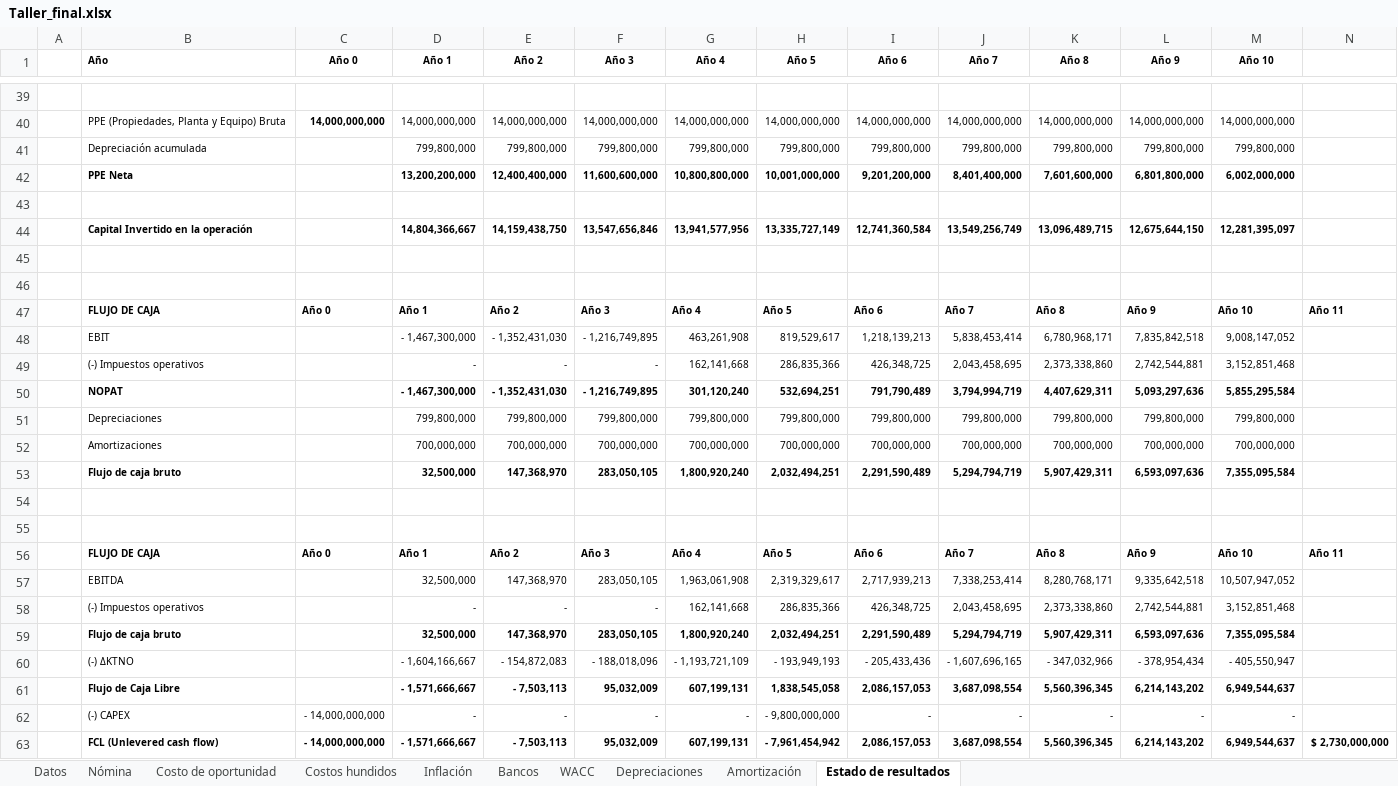
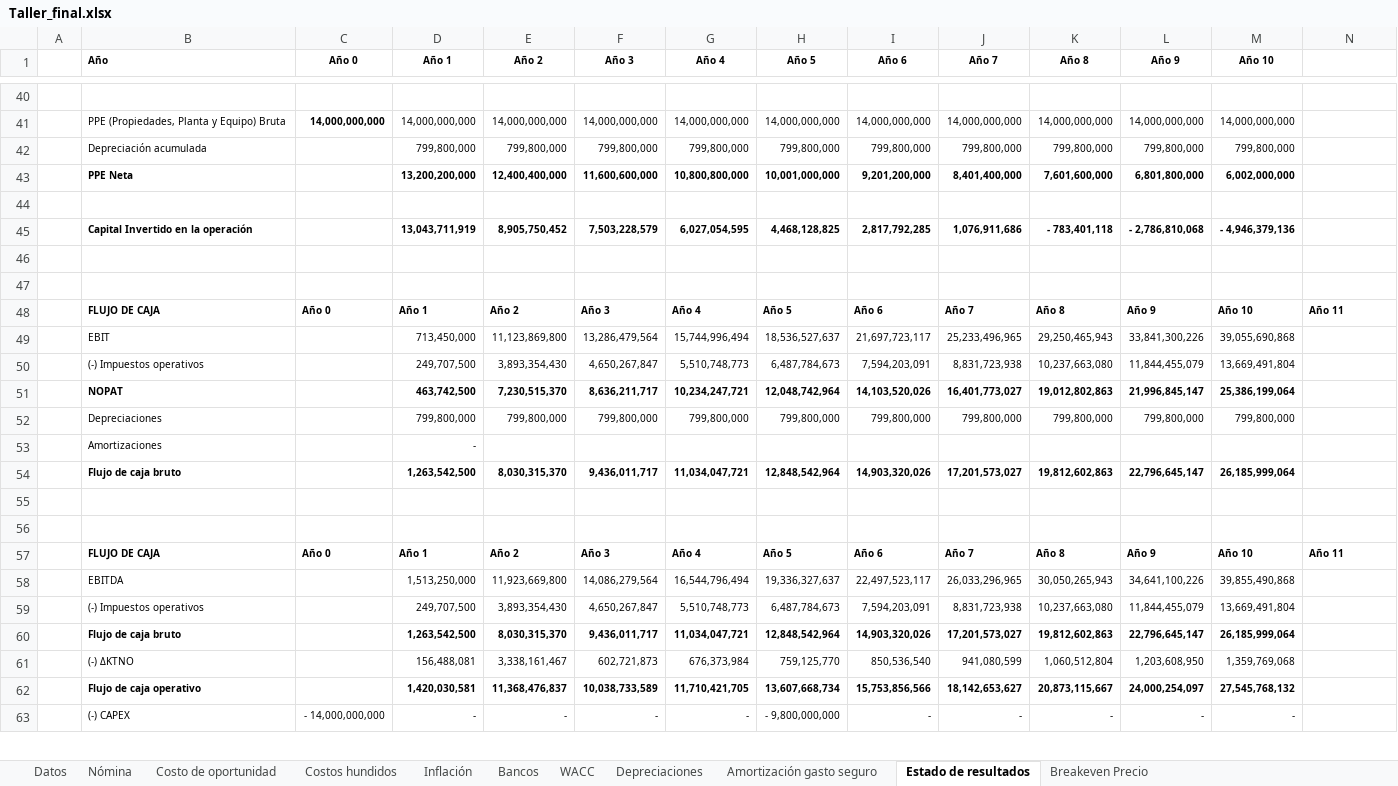
Before and after one commit to DavidArmendariz/corporate-finance-project, an Excel workbook: Taller_final.xlsx, sheet Estado de resultados, drawn as a sheet; only a part is shown, gaps mark what is left out; values as stored, in another font and other column widths than the file's, no borders; charts and pictures not drawn; removed rows and columns are numbered as before the commit, all else as after; rows hold the shown columns only; the diff covers the shown part only; the diff names each change by its address in the sheet, - before the commit and + after, or states it on an @@ line.

```diff
--- a/Taller_final.xlsx (sheet Estado de resultados)
+++ b/Taller_final.xlsx (sheet Estado de resultados)
-sheet tab: Amortización
+sheet tab: Amortización gasto seguro
+sheet tab: Breakeven Precio
-row 44:  | Capital Invertido en la operación |  | 14,804,366,667 | 14,159,438,750 | 13,547,656,846 | 13,941,577,956 | 13,335,727,149 | 12,741,360,584 | 13,549,256,749 | 13,096,489,715 | 12,675,644,150 | 12,281,395,097
+row 45:  | Capital Invertido en la operación |  | 13,043,711,919 | 8,905,750,452 | 7,503,228,579 | 6,027,054,595 | 4,468,128,825 | 2,817,792,285 | 1,076,911,686 | - 783,401,118 | - 2,786,810,068 | - 4,946,379,136
-row 48:  | EBIT |  | - 1,467,300,000 | - 1,352,431,030 | - 1,216,749,895 | 463,261,908 | 819,529,617 | 1,218,139,213 | 5,838,453,414 | 6,780,968,171 | 7,835,842,518 | 9,008,147,052
-row 49:  | (-) Impuestos operativos |  | - | - | - | 162,141,668 | 286,835,366 | 426,348,725 | 2,043,458,695 | 2,373,338,860 | 2,742,544,881 | 3,152,851,468
-row 50:  | NOPAT |  | - 1,467,300,000 | - 1,352,431,030 | - 1,216,749,895 | 301,120,240 | 532,694,251 | 791,790,489 | 3,794,994,719 | 4,407,629,311 | 5,093,297,636 | 5,855,295,584
+row 49:  | EBIT |  | 713,450,000 | 11,123,869,800 | 13,286,479,564 | 15,744,996,494 | 18,536,527,637 | 21,697,723,117 | 25,233,496,965 | 29,250,465,943 | 33,841,300,226 | 39,055,690,868
+row 50:  | (-) Impuestos operativos |  | 249,707,500 | 3,893,354,430 | 4,650,267,847 | 5,510,748,773 | 6,487,784,673 | 7,594,203,091 | 8,831,723,938 | 10,237,663,080 | 11,844,455,079 | 13,669,491,804
+row 51:  | NOPAT |  | 463,742,500 | 7,230,515,370 | 8,636,211,717 | 10,234,247,721 | 12,048,742,964 | 14,103,520,026 | 16,401,773,027 | 19,012,802,863 | 21,996,845,147 | 25,386,199,064
-row 52:  | Amortizaciones |  | 700,000,000 | 700,000,000 | 700,000,000 | 700,000,000 | 700,000,000 | 700,000,000 | 700,000,000 | 700,000,000 | 700,000,000 | 700,000,000
-row 53:  | Flujo de caja bruto |  | 32,500,000 | 147,368,970 | 283,050,105 | 1,800,920,240 | 2,032,494,251 | 2,291,590,489 | 5,294,794,719 | 5,907,429,311 | 6,593,097,636 | 7,355,095,584
+row 53:  | Amortizaciones |  | -
+row 54:  | Flujo de caja bruto |  | 1,263,542,500 | 8,030,315,370 | 9,436,011,717 | 11,034,047,721 | 12,848,542,964 | 14,903,320,026 | 17,201,573,027 | 19,812,602,863 | 22,796,645,147 | 26,185,999,064
-row 57:  | EBITDA |  | 32,500,000 | 147,368,970 | 283,050,105 | 1,963,061,908 | 2,319,329,617 | 2,717,939,213 | 7,338,253,414 | 8,280,768,171 | 9,335,642,518 | 10,507,947,052
-row 58:  | (-) Impuestos operativos |  | - | - | - | 162,141,668 | 286,835,366 | 426,348,725 | 2,043,458,695 | 2,373,338,860 | 2,742,544,881 | 3,152,851,468
-row 59:  | Flujo de caja bruto |  | 32,500,000 | 147,368,970 | 283,050,105 | 1,800,920,240 | 2,032,494,251 | 2,291,590,489 | 5,294,794,719 | 5,907,429,311 | 6,593,097,636 | 7,355,095,584
-row 60:  | (-) ΔKTNO |  | - 1,604,166,667 | - 154,872,083 | - 188,018,096 | - 1,193,721,109 | - 193,949,193 | - 205,433,436 | - 1,607,696,165 | - 347,032,966 | - 378,954,434 | - 405,550,947
-row 61:  | Flujo de Caja Libre |  | - 1,571,666,667 | - 7,503,113 | 95,032,009 | 607,199,131 | 1,838,545,058 | 2,086,157,053 | 3,687,098,554 | 5,560,396,345 | 6,214,143,202 | 6,949,544,637
+row 58:  | EBITDA |  | 1,513,250,000 | 11,923,669,800 | 14,086,279,564 | 16,544,796,494 | 19,336,327,637 | 22,497,523,117 | 26,033,296,965 | 30,050,265,943 | 34,641,100,226 | 39,855,490,868
+row 59:  | (-) Impuestos operativos |  | 249,707,500 | 3,893,354,430 | 4,650,267,847 | 5,510,748,773 | 6,487,784,673 | 7,594,203,091 | 8,831,723,938 | 10,237,663,080 | 11,844,455,079 | 13,669,491,804
+row 60:  | Flujo de caja bruto |  | 1,263,542,500 | 8,030,315,370 | 9,436,011,717 | 11,034,047,721 | 12,848,542,964 | 14,903,320,026 | 17,201,573,027 | 19,812,602,863 | 22,796,645,147 | 26,185,999,064
+row 61:  | (-) ΔKTNO |  | 156,488,081 | 3,338,161,467 | 602,721,873 | 676,373,984 | 759,125,770 | 850,536,540 | 941,080,599 | 1,060,512,804 | 1,203,608,950 | 1,359,769,068
+row 62:  | Flujo de caja operativo |  | 1,420,030,581 | 11,368,476,837 | 10,038,733,589 | 11,710,421,705 | 13,607,668,734 | 15,753,856,566 | 18,142,653,627 | 20,873,115,667 | 24,000,254,097 | 27,545,768,132
-row 63:  | FCL (Unlevered cash flow) | - 14,000,000,000 | - 1,571,666,667 | - 7,503,113 | 95,032,009 | 607,199,131 | - 7,961,454,942 | 2,086,157,053 | 3,687,098,554 | 5,560,396,345 | 6,214,143,202 | 6,949,544,637 | $ 2,730,000,000
```
Also changed, not shown: 41 added rows, 35 removed rows and 19 edited cells elsewhere in this sheet, sheet Bancos, sheet Amortización gasto seguro, sheet WACC, sheet Nómina, sheet Datos, sheet Costo de oportunidad, formulas that keep their value, charts or pictures, 5 other files.
